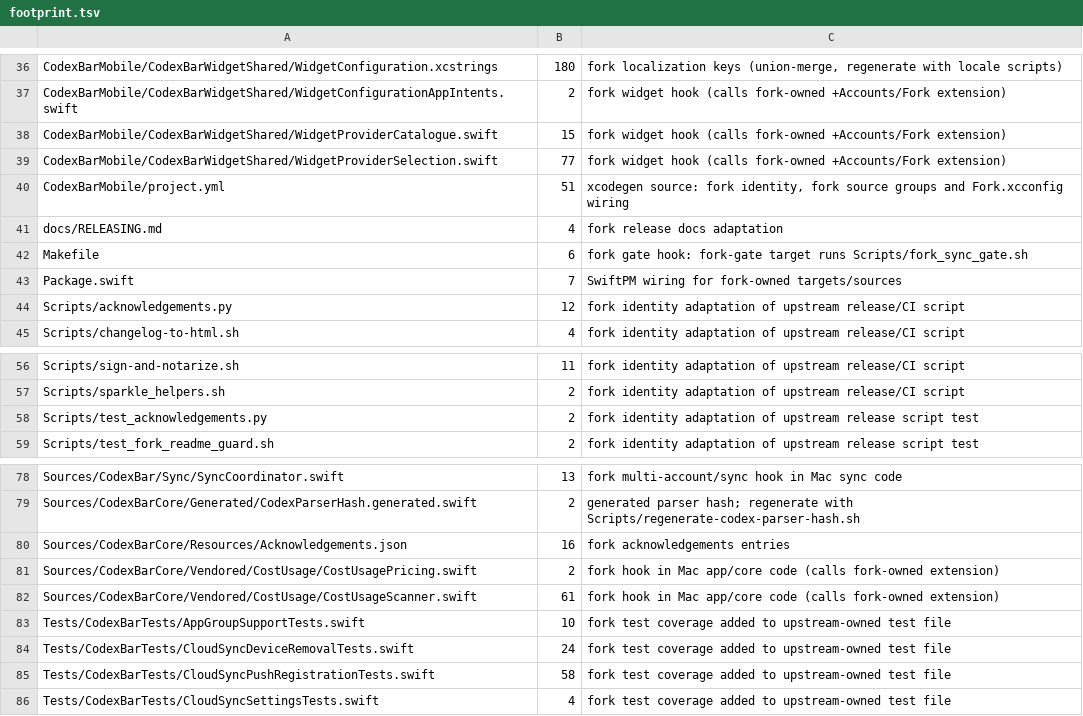
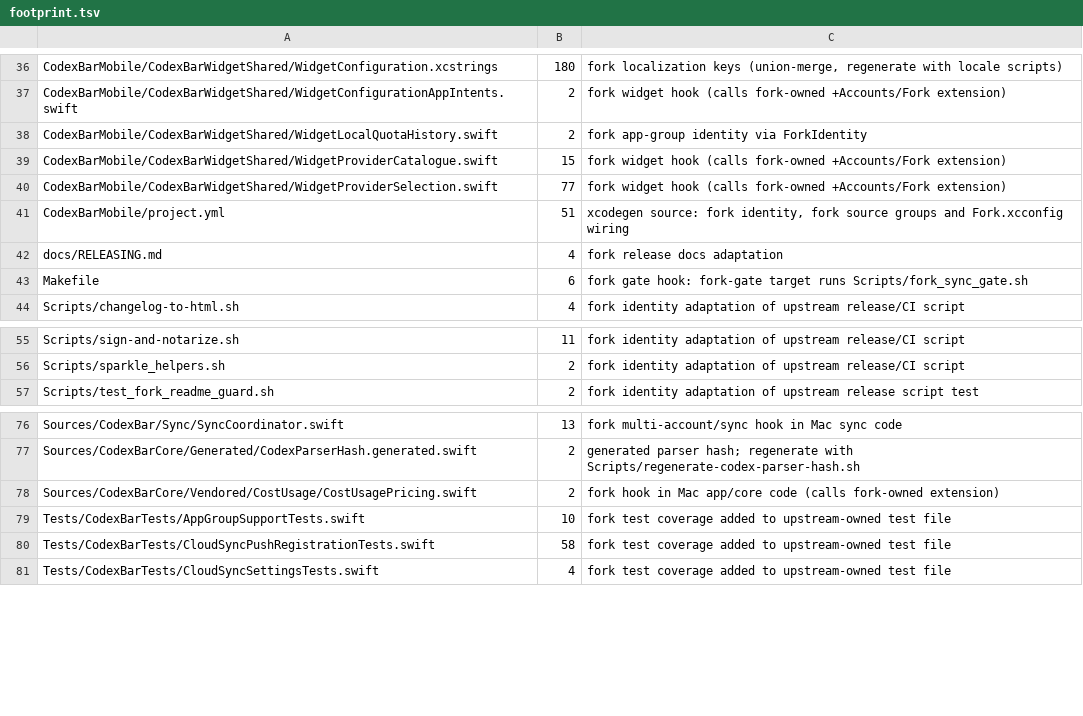
Before and after one commit to audichuang/CodexBar-Mobile, a TSV file: fork/footprint.tsv, drawn as a sheet; only a part is shown, gaps mark what is left out; removed rows and columns are numbered as before the commit, all else as after; the diff names each change by its address in the sheet, - before the commit and + after, or states it on an @@ line.

Commit message:
chore(sync): finish the steipete main 197025e12 sync
Upstream #4798, #4869 and #4534 replace the fork's own versions, so the
fork's send-tracking tests and archived-zst test go; send-kick tests stay.
Footprint and FORK.md drop rows for files the fork no longer touches;
the new o1xhack WidgetLocalQuotaHistory reads the app group from
ForkIdentity; parserLogicVersion 25 re-scans cost caches.

```diff
--- a/fork/footprint.tsv
+++ b/fork/footprint.tsv
+row 38: CodexBarMobile/CodexBarWidgetShared/WidgetLocalQuotaHistory.swift | 2 | fork app-group identity via ForkIdentity
-row 43: Package.swift | 7 | SwiftPM wiring for fork-owned targets/sources
-row 44: Scripts/acknowledgements.py | 12 | fork identity adaptation of upstream release/CI script
-row 58: Scripts/test_acknowledgements.py | 2 | fork identity adaptation of upstream release script test
-row 80: Sources/CodexBarCore/Resources/Acknowledgements.json | 16 | fork acknowledgements entries
-row 82: Sources/CodexBarCore/Vendored/CostUsage/CostUsageScanner.swift | 61 | fork hook in Mac app/core code (calls fork-owned extension)
-row 84: Tests/CodexBarTests/CloudSyncDeviceRemovalTests.swift | 24 | fork test coverage added to upstream-owned test file
```
Also changed, not shown: 5 other files.
